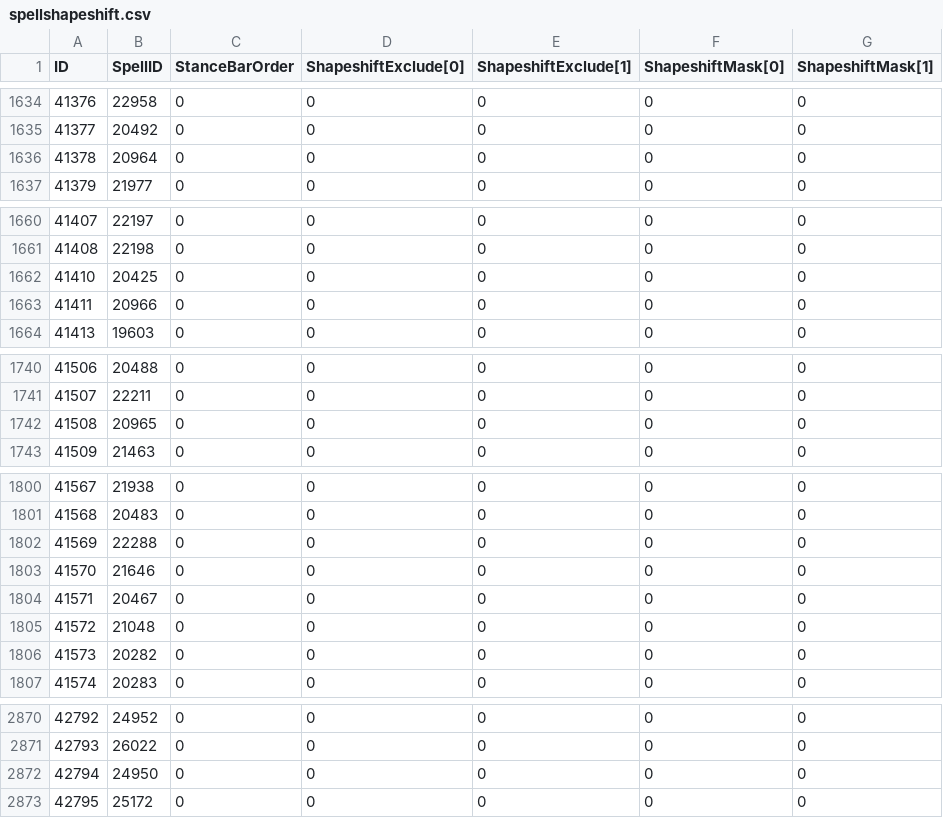
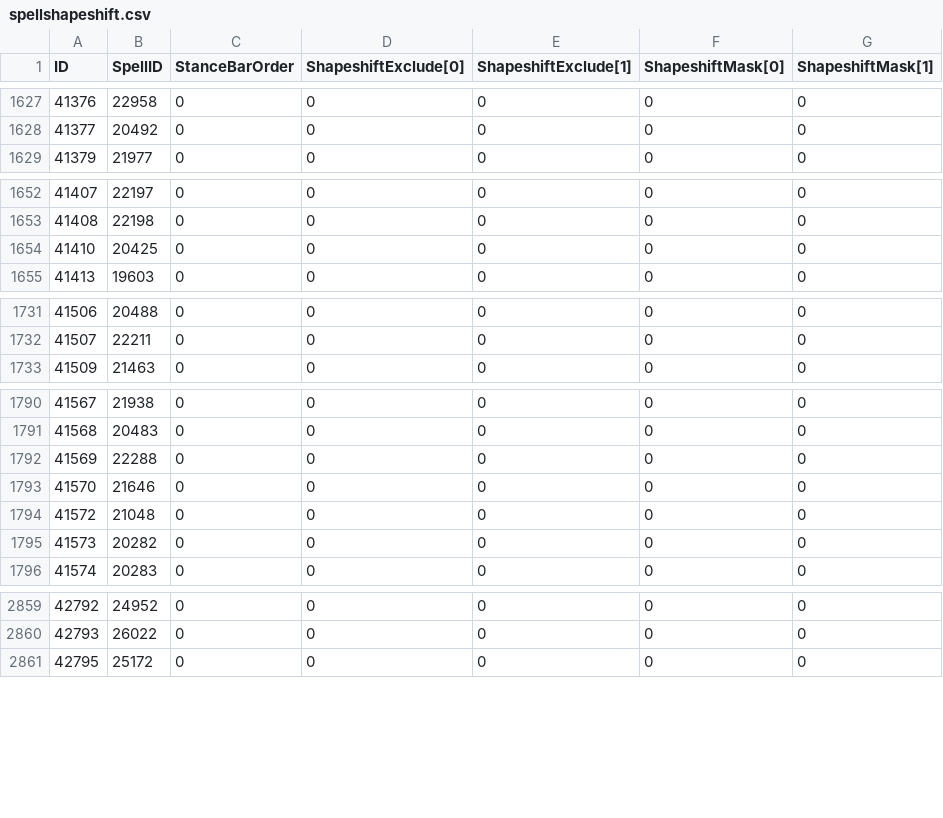
Before and after one commit to GuybrushGit/WarriorSim, a CSV file: gear/spellshapeshift.csv, drawn as a sheet; only a part is shown, gaps mark what is left out; removed rows and columns are numbered as before the commit, all else as after; the diff covers the shown part only; the diff names each change by its address in the sheet, - before the commit and + after, or states it on an @@ line.

```diff
--- a/gear/spellshapeshift.csv
+++ b/gear/spellshapeshift.csv
-row 1636: 41378 | 20964 | 0 | 0 | 0 | 0 | 0
-row 1663: 41411 | 20966 | 0 | 0 | 0 | 0 | 0
-row 1742: 41508 | 20965 | 0 | 0 | 0 | 0 | 0
-row 1804: 41571 | 20467 | 0 | 0 | 0 | 0 | 0
-row 2872: 42794 | 24950 | 0 | 0 | 0 | 0 | 0
```
Also changed, not shown: 14 added rows, 8 removed rows and 11 edited cells elsewhere in this file, 4 other files.
